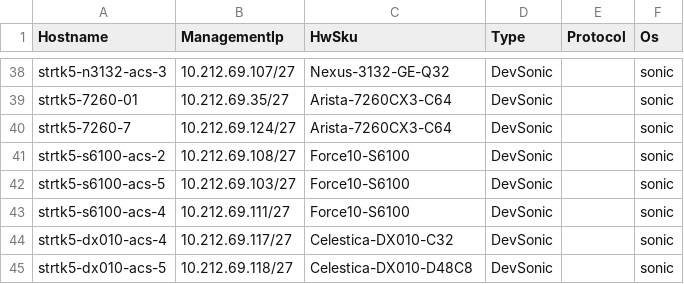
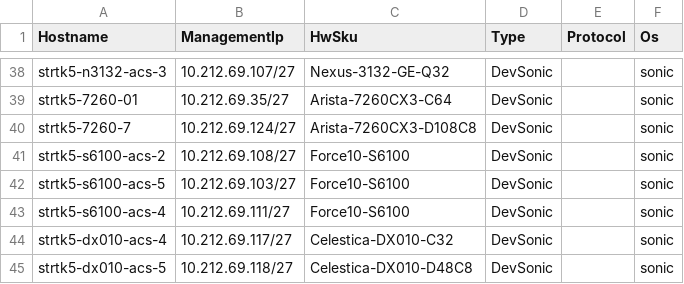
Before and after one commit to lolyu/sonic-mgmt, a CSV file: ansible/files/sonic_strtk5_devices.csv, drawn as a sheet; only a part is shown, gaps mark what is left out.

```diff
--- a/ansible/files/sonic_strtk5_devices.csv
+++ b/ansible/files/sonic_strtk5_devices.csv
@@ -39,3 +39,3 @@ strtk5-n3132-acs-3,10.212.69.107/27,Nexus-3132-GE-Q32,DevSonic,,sonic
 strtk5-7260-01,10.212.69.35/27,Arista-7260CX3-C64,DevSonic,,sonic
-strtk5-7260-7,10.212.69.124/27,Arista-7260CX3-C64,DevSonic,,sonic
+strtk5-7260-7,10.212.69.124/27,Arista-7260CX3-D108C8,DevSonic,,sonic
 strtk5-s6100-acs-2,10.212.69.108/27,Force10-S6100,DevSonic,,sonic
```
Also changed, not shown: ansible/files/sonic_str2_console_links.csv, ansible/files/sonic_strtk5_links.csv, 3 other files.
